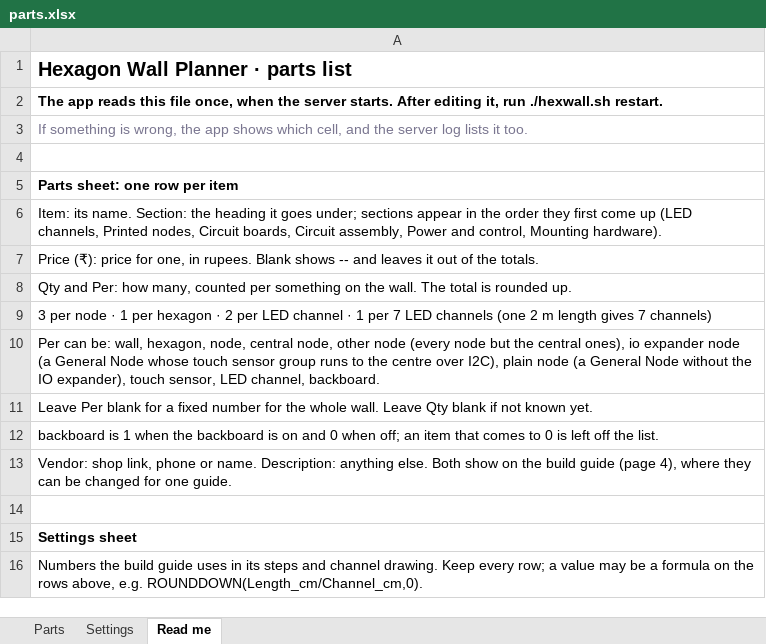
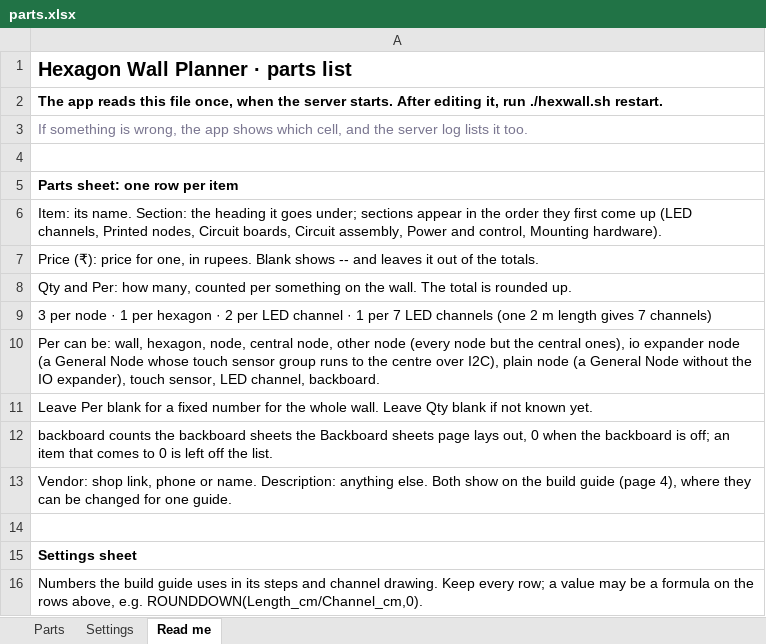
Before and after one commit to SanchakGarg/Hexagon-generator, an Excel workbook: parts.xlsx, sheet Read me, drawn as a sheet; values as stored, in another font and other column widths than the file's, no borders; the diff names each change by its address in the sheet, - before the commit and + after, or states it on an @@ line.

Commit message:
feat: a Backboard sheets page (page 3) takes the size of one sheet (4 × 5 ft by default, or 4 × 8 ft), lays the fewest sheets over the board, numbers them on the drawing and exports every sheet's cutout as a DXF in millimetres; the parts list counts the backboard in those sheets, lists the IO expander General Nodes as I2C boards (their PCF8574 and resistors come with SMD assembly), and shows section headings in bold with more room between columns; the guide's parts sheet has Edit and an Export menu (Excel or PDF) at its top right

```diff
--- a/parts.xlsx (sheet Read me)
+++ b/parts.xlsx (sheet Read me)
-A12: backboard is 1 when the backboard is on and 0 when off; an…
+A12: backboard counts the backboard sheets the Backboard sheets page lays out, 0 when the backboard is off; an…
```
Also changed, not shown: sheet Parts, 7 other files.
